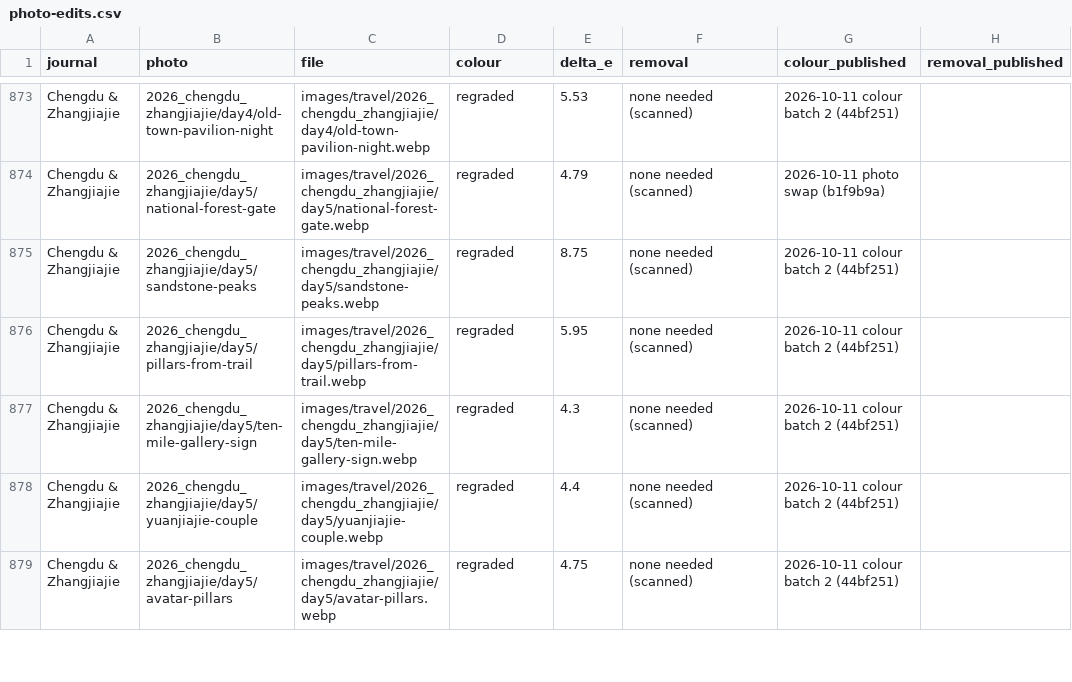
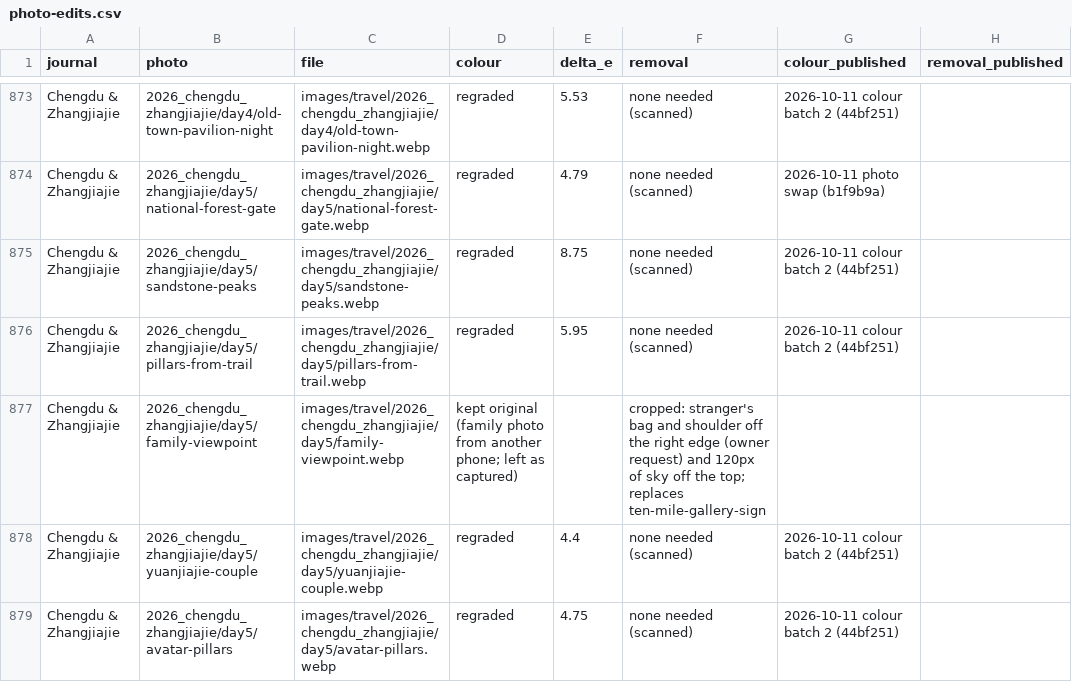
Before and after one commit to nicholas-wan/web, a CSV file: docs/photo-edits.csv, drawn as a sheet; only a part is shown, gaps mark what is left out; removed rows and columns are numbered as before the commit, all else as after; the diff names each change by its address in the sheet, - before the commit and + after, or states it on an @@ line.

```diff
--- a/docs/photo-edits.csv
+++ b/docs/photo-edits.csv
-row 877: Chengdu & Zhangjiajie | 2026_chengdu_zhangjiajie/day5/ten-mile-gallery-sign | images/travel/2026_chengdu_zhangjiajie/day5/ten-mile-gallery-sign.webp | regraded | 4.3 | none needed (scanned) | 2026-10-11 colour batch 2 (44bf251)
+row 877: Chengdu & Zhangjiajie | 2026_chengdu_zhangjiajie/day5/family-viewpoint | images/travel/2026_chengdu_zhangjiajie/day5/family-viewpoint.webp | kept original (family photo from another phone; left as captured) |  | cropped: stranger's bag and shoulder off the right edge (owner request) and 120px of sky off the top; replaces ten-mile-gallery-sign
```
Also changed, not shown: 8 other files.
